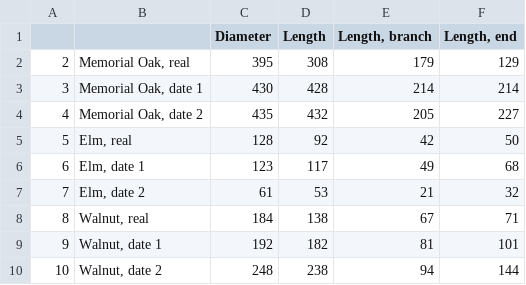
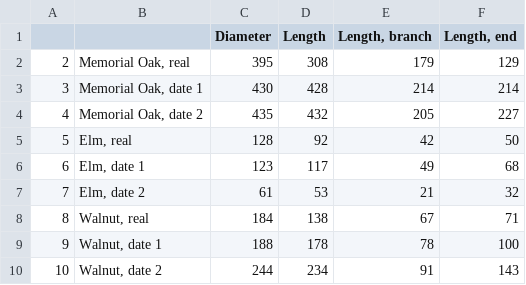
Before and after one commit to lanescher/tree-model-groundtruth-2018, a CSV file: OUT/TABLE.measurementcount.csv, drawn as a sheet.

```diff
--- a/OUT/TABLE.measurementcount.csv
+++ b/OUT/TABLE.measurementcount.csv
@@ -8,3 +8,3 @@
 "8","Walnut, real",184,138,67,71
-"9","Walnut, date 1",192,182,81,101
-"10","Walnut, date 2",248,238,94,144
+"9","Walnut, date 1",188,178,78,100
+"10","Walnut, date 2",244,234,91,143
```
Also changed, not shown: 2 other files.
